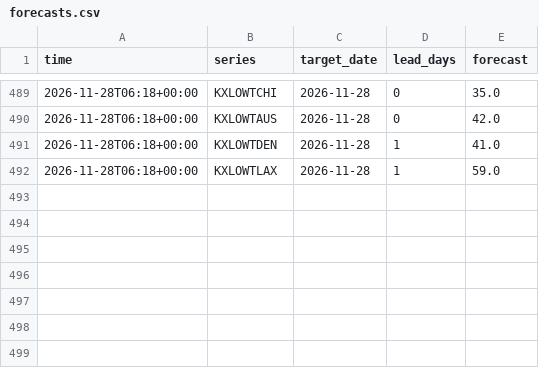
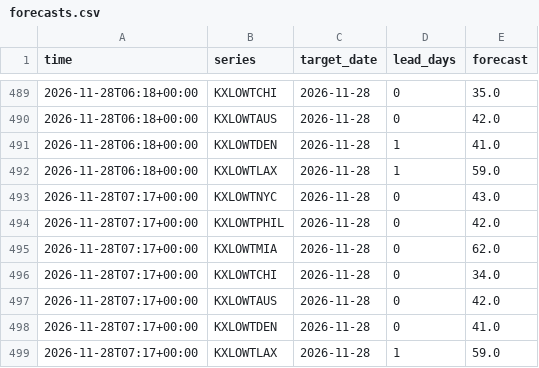
Before and after one commit to lazyloris/kalshi-analyzer, a CSV file: data/weather_low/forecasts.csv, drawn as a sheet; only a part is shown, gaps mark what is left out; the diff names each change by its address in the sheet, - before the commit and + after, or states it on an @@ line.

```diff
--- a/data/weather_low/forecasts.csv
+++ b/data/weather_low/forecasts.csv
+row 493: 2026-11-28T07:17+00:00 | KXLOWTNYC | 2026-11-28 | 0 | 43.0
+row 494: 2026-11-28T07:17+00:00 | KXLOWTPHIL | 2026-11-28 | 0 | 42.0
+row 495: 2026-11-28T07:17+00:00 | KXLOWTMIA | 2026-11-28 | 0 | 62.0
+row 496: 2026-11-28T07:17+00:00 | KXLOWTCHI | 2026-11-28 | 0 | 34.0
+row 497: 2026-11-28T07:17+00:00 | KXLOWTAUS | 2026-11-28 | 0 | 42.0
+row 498: 2026-11-28T07:17+00:00 | KXLOWTDEN | 2026-11-28 | 0 | 41.0
+row 499: 2026-11-28T07:17+00:00 | KXLOWTLAX | 2026-11-28 | 1 | 59.0
```
Also changed, not shown: data/bitcoin/trades.csv, data/ethereum/trades.csv, 33 other files.
